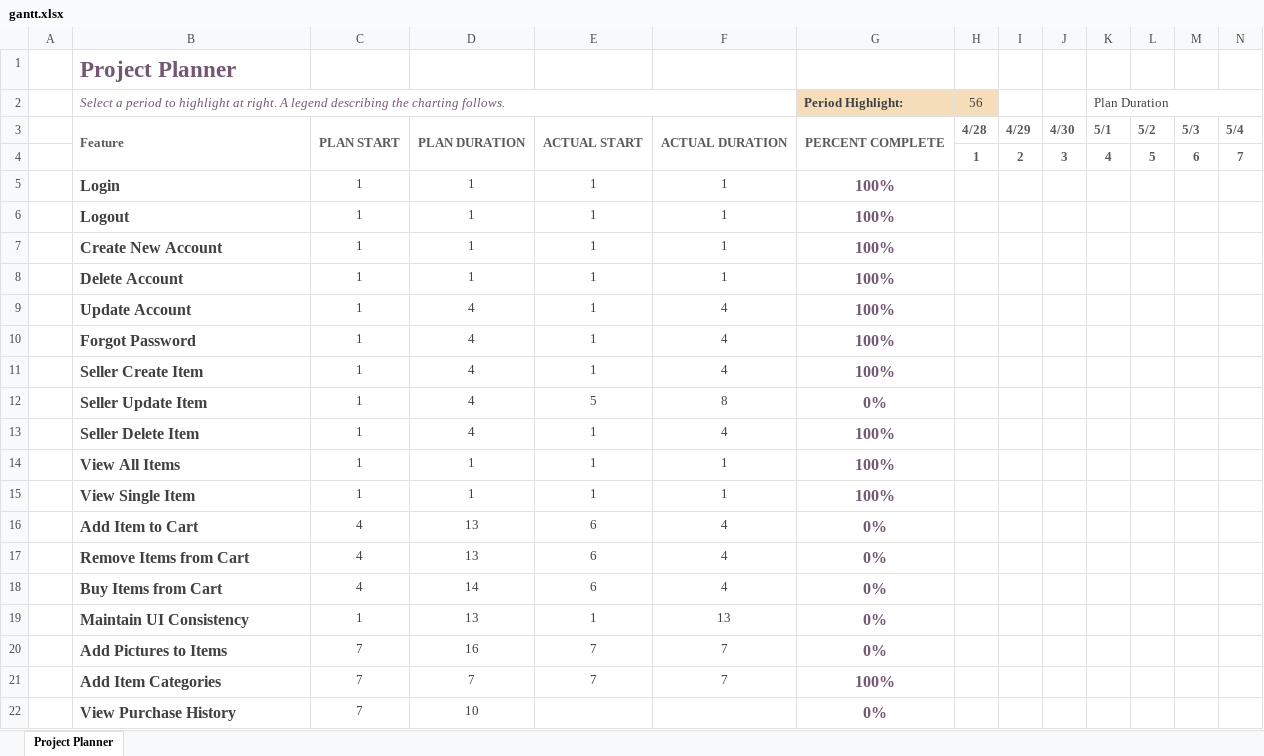
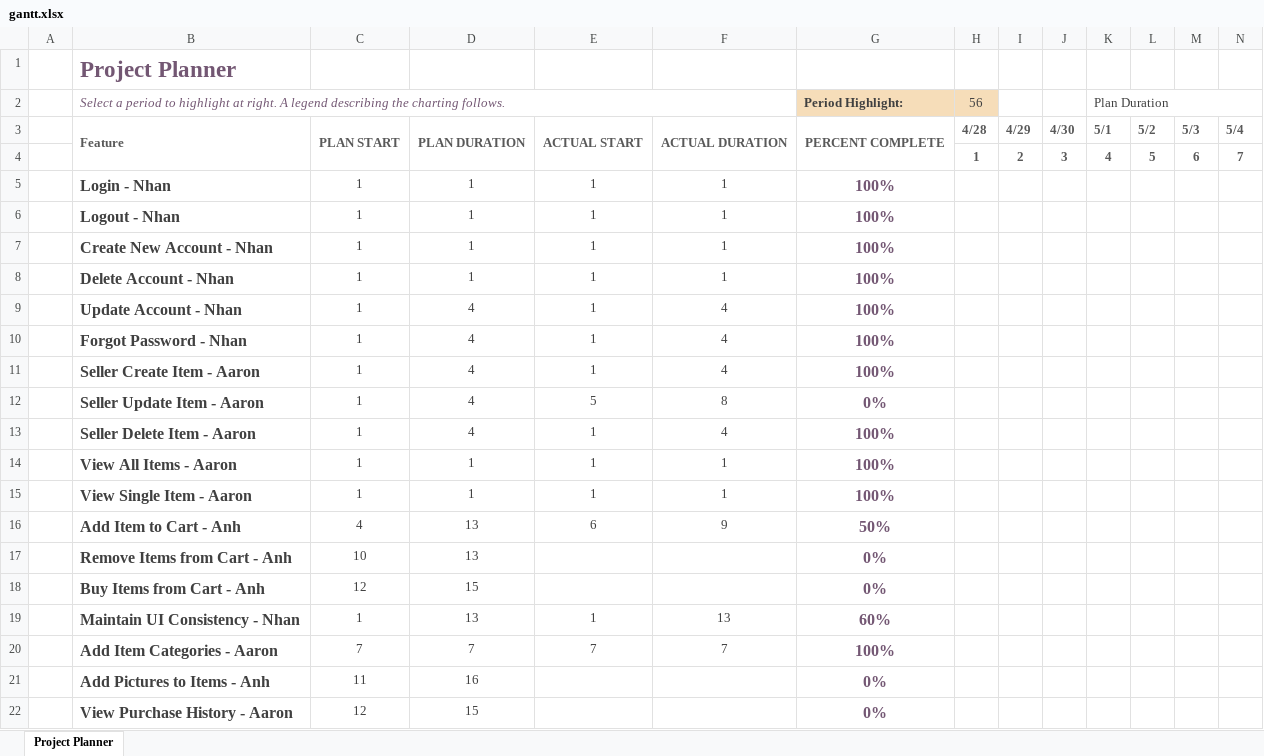
Before and after one commit to MrTwist64/CMPE131-Spring22-Team4, an Excel workbook: gantt.xlsx, sheet Project Planner, drawn as a sheet; only a part is shown; values as stored, in another font and other column widths than the file's, no borders; conditional formats not drawn; removed rows and columns are numbered as before the commit, all else as after; rows hold the shown columns only; the diff names each change by its address in the sheet, - before the commit and + after, or states it on an @@ line.

Commit message:
Updated Gantt Chart dates and who's implementing

```diff
--- a/gantt.xlsx (sheet Project Planner)
+++ b/gantt.xlsx (sheet Project Planner)
-B5: Login
+B5: Login - Nhan
-B6: Logout
+B6: Logout - Nhan
-B7: Create New Account
+B7: Create New Account - Nhan
-B8: Delete Account
+B8: Delete Account - Nhan
-B9: Update Account
+B9: Update Account - Nhan
-B10: Forgot Password
+B10: Forgot Password - Nhan
-B11: Seller Create Item
+B11: Seller Create Item - Aaron
-B12: Seller Update Item
+B12: Seller Update Item - Aaron
-B13: Seller Delete Item
+B13: Seller Delete Item - Aaron
-B14: View All Items
+B14: View All Items - Aaron
-B15: View Single Item
+B15: View Single Item - Aaron
-B16: Add Item to Cart
+B16: Add Item to Cart - Anh
-F16: 4
+F16: 9
-G16 (Period Highlight:): 0%
+G16 (Period Highlight:): 50%
-row 17:  | Remove Items from Cart | 4 | 13 | 6 | 4 | 0%
-row 18:  | Buy Items from Cart | 4 | 14 | 6 | 4 | 0%
+row 17:  | Remove Items from Cart - Anh | 10 | 13 |  |  | 0%
+row 18:  | Buy Items from Cart - Anh | 12 | 15 |  |  | 0%
-B19: Maintain UI Consistency
+B19: Maintain UI Consistency - Nhan
-G19 (Period Highlight:): 0%
+G19 (Period Highlight:): 60%
-row 20:  | Add Pictures to Items | 7 | 16 | 7 | 7 | 0%
-B20: Add Item Categories
+B20: Add Item Categories - Aaron
-row 22:  | View Purchase History | 7 | 10 |  |  | 0%
+row 21:  | Add Pictures to Items - Anh | 11 | 16 |  |  | 0%
+row 22:  | View Purchase History - Aaron | 12 | 15 |  |  | 0%
```
